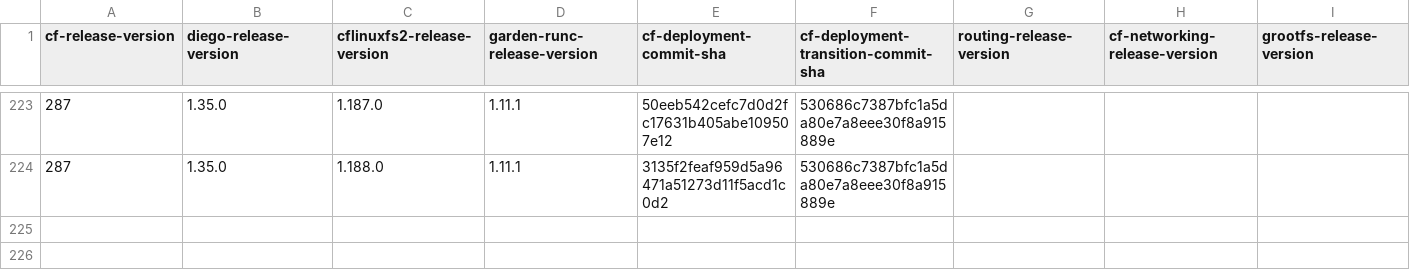
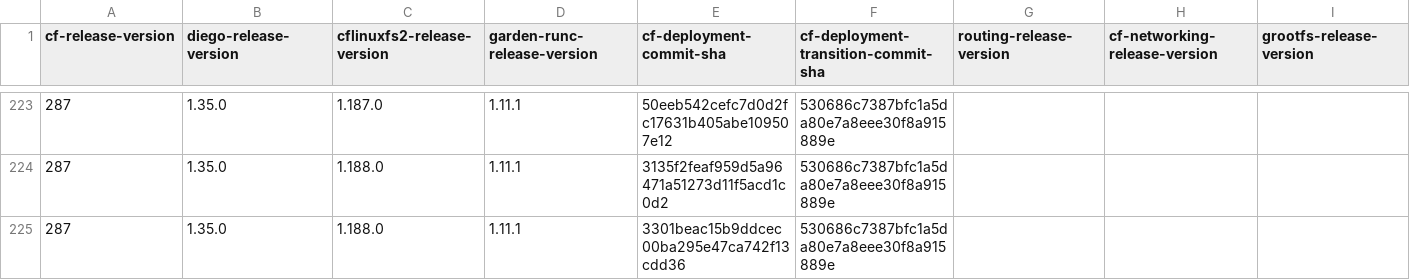
Before and after one commit to cloudfoundry-attic/cf-deployment-transition-compatibility, a CSV file: transition-compatibility.csv, drawn as a sheet; only a part is shown, gaps mark what is left out; rows hold the shown columns only; the diff names each change by its address in the sheet, - before the commit and + after, or states it on an @@ line.

Commit message:
Update transition-compatibility.csv

```diff
--- a/transition-compatibility.csv
+++ b/transition-compatibility.csv
+row 225: 287 | 1.35.0 | 1.188.0 | 1.11.1 | 3301beac15b9ddcec00ba295e47ca742f13cdd36 | 530686c7387bfc1a5da80e7a8eee30f8a915889e
```
